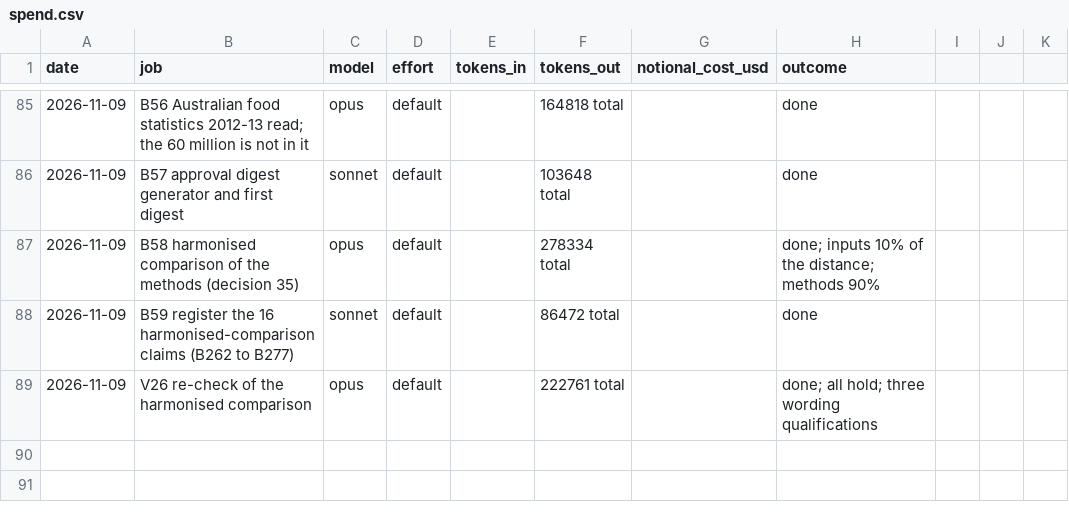
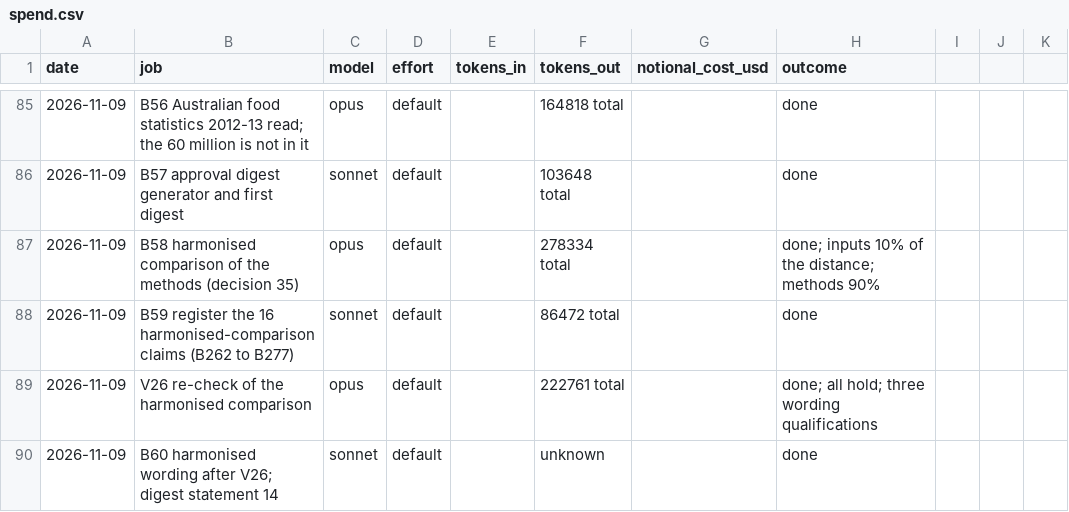
Before and after one commit to MurrayLane/carrying-capacity-dashboard, a CSV file: qa/spend.csv, drawn as a sheet; only a part is shown, gaps mark what is left out; the diff names each change by its address in the sheet, - before the commit and + after, or states it on an @@ line.

```diff
--- a/qa/spend.csv
+++ b/qa/spend.csv
+row 90: 2026-11-09 | B60 harmonised wording after V26; digest statement 14 | sonnet | default |  | unknown |  | done
```
Also changed, not shown: qa/defects.csv, 5 other files.
